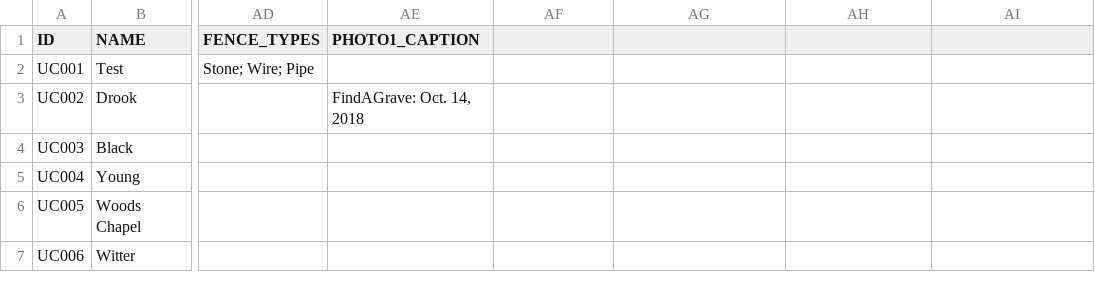
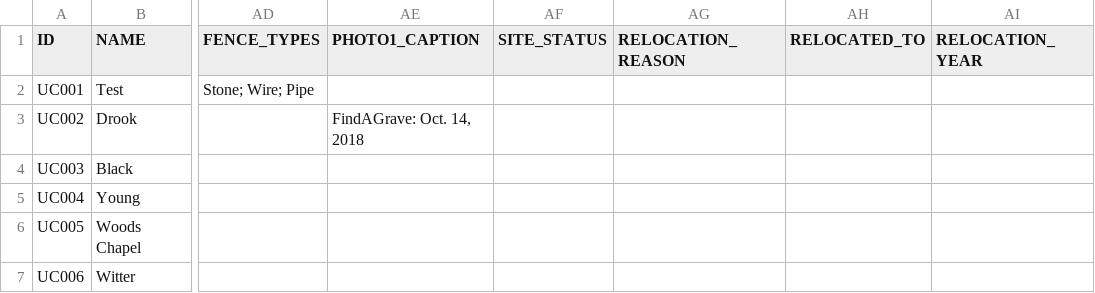
Before and after one commit to Luri-den/UCPC, a CSV file: cemlist.csv, drawn as a sheet; only a part is shown, gaps mark what is left out; the diff names each change by its address in the sheet, - before the commit and + after, or states it on an @@ line.

Commit message:
Update cemlist.csv, cemetery-boundaries.geojson, visits.csv from the editor

```diff
--- a/cemlist.csv
+++ b/cemlist.csv
-AF1: (empty)
+AF1: SITE_STATUS
-AG1: (empty)
+AG1: RELOCATION_REASON
-AH1: (empty)
+AH1: RELOCATED_TO
-AI1: (empty)
+AI1: RELOCATION_YEAR
```
Also changed, not shown: visits.csv, 1 other file.
